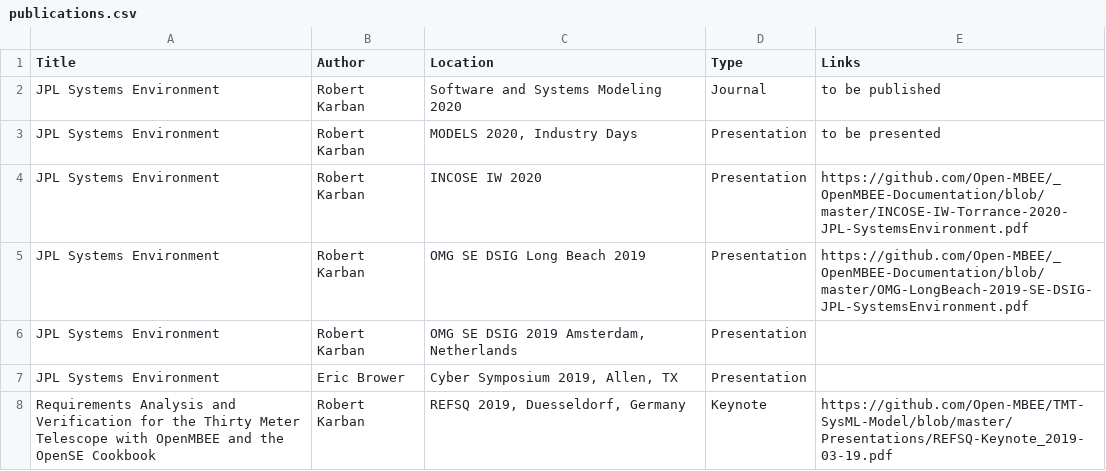
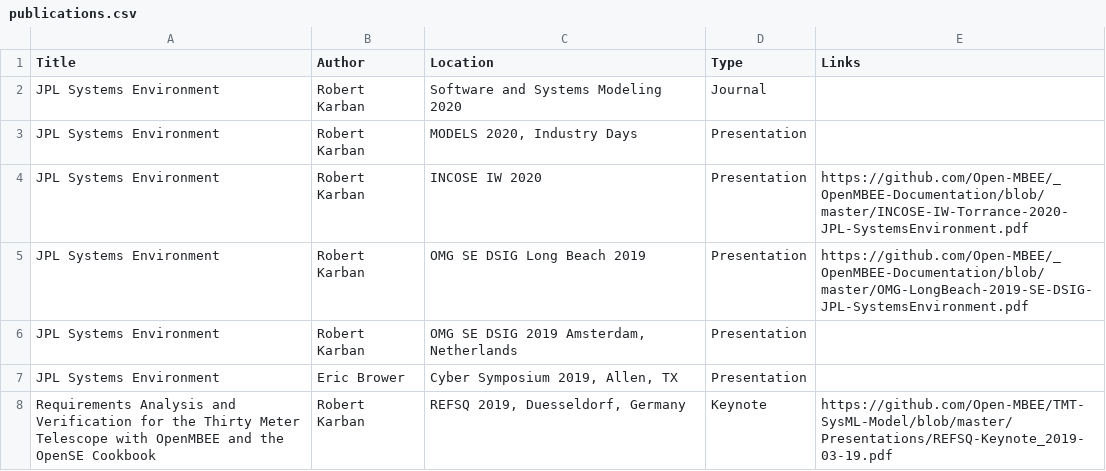
Before and after one commit to Open-MBEE/open-mbee.github.io, a CSV file: _data/publications.csv, drawn as a sheet; only a part is shown.

Commit message:
fixed links

```diff
--- a/_data/publications.csv
+++ b/_data/publications.csv
@@ -1,4 +1,4 @@
 Title,Author,Location,Type,Links
-JPL Systems Environment,Robert Karban,Software and Systems Modeling 2020,Journal,to be published
-JPL Systems Environment,Robert Karban,"MODELS 2020, Industry Days",Presentation,to be presented
+JPL Systems Environment,Robert Karban,Software and Systems Modeling 2020,Journal,
+JPL Systems Environment,Robert Karban,"MODELS 2020, Industry Days",Presentation,
 JPL Systems Environment,Robert Karban,INCOSE IW 2020,Presentation,https://github.com/Open-MBEE/_OpenMBEE-Documentation/blob/master/INCOSE-IW-Torrance-2020-JPL-SystemsEnvironment.pdf
```
